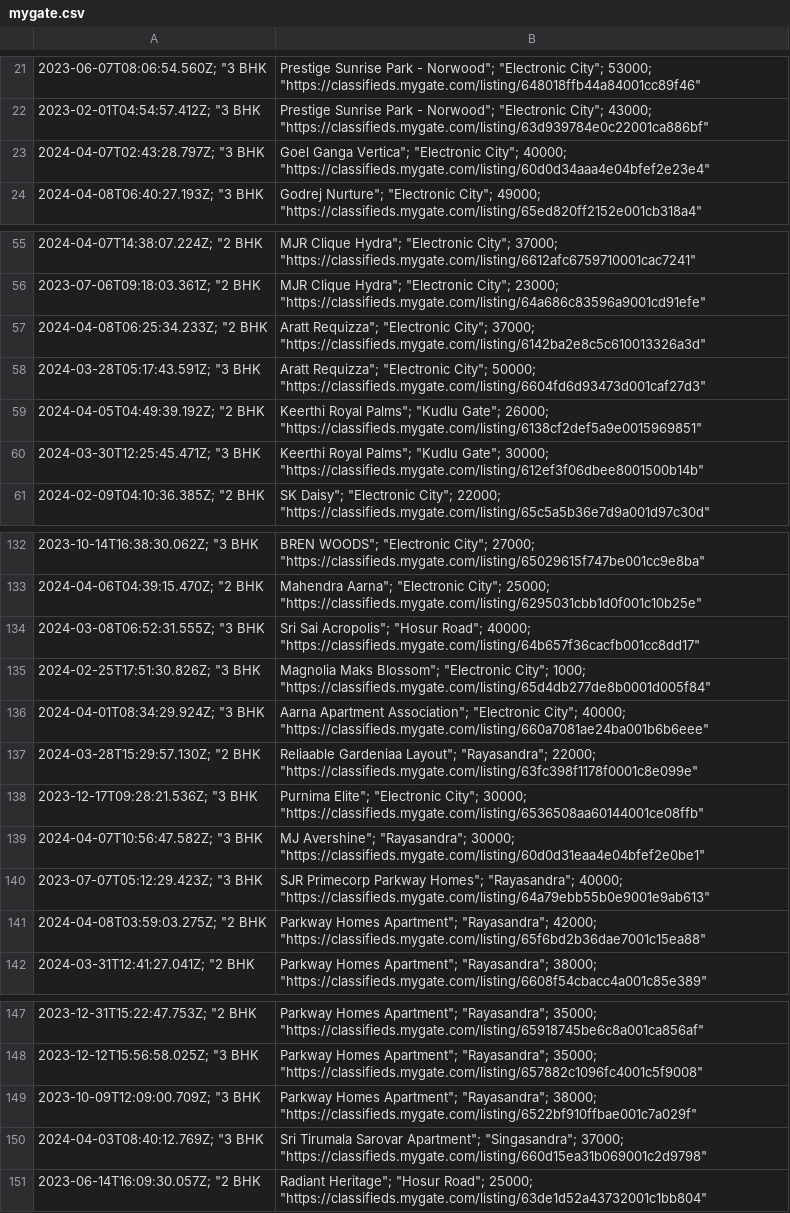
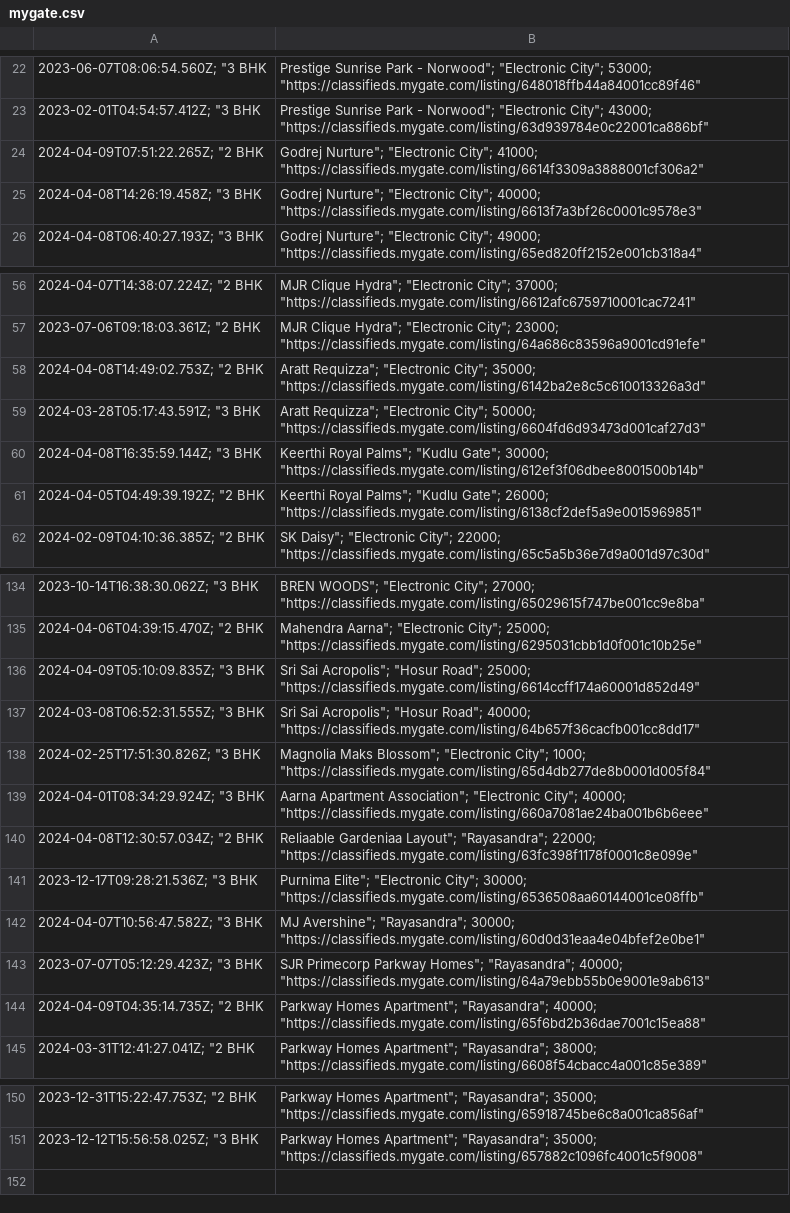
Before and after one commit to KShivendu/blr-societies, a CSV file: data/mygate.csv, drawn as a sheet; only a part is shown, gaps mark what is left out; removed rows and columns are numbered as before the commit, all else as after; the diff covers the shown part only; the diff names each change by its address in the sheet, - before the commit and + after, or states it on an @@ line.

```diff
--- a/data/mygate.csv
+++ b/data/mygate.csv
-row 23: 2024-04-07T02:43:28.797Z; "3 BHK | Goel Ganga Vertica"; "Electronic City"; 40000; "https://classifieds.mygate.com/listing/60d0d34aaa4e04bfef2e23e4"
+row 24: 2024-04-09T07:51:22.265Z; "2 BHK | Godrej Nurture"; "Electronic City"; 41000; "https://classifieds.mygate.com/listing/6614f3309a3888001cf306a2"
+row 25: 2024-04-08T14:26:19.458Z; "3 BHK | Godrej Nurture"; "Electronic City"; 40000; "https://classifieds.mygate.com/listing/6613f7a3bf26c0001c9578e3"
-A58: 2024-04-08T06:25:34.233Z; "2 BHK
+A58: 2024-04-08T14:49:02.753Z; "2 BHK
-B58: …"Electronic City"; 37000; "https://classifieds.mygate.com/listing/6142ba2e8c5c610013326a3d"
+B58: …"Electronic City"; 35000; "https://classifieds.mygate.com/listing/6142ba2e8c5c610013326a3d"
+row 60: 2024-04-08T16:35:59.144Z; "3 BHK | Keerthi Royal Palms"; "Kudlu Gate"; 30000; "https://classifieds.mygate.com/listing/612ef3f06dbee8001500b14b"
-row 60: 2024-03-30T12:25:45.471Z; "3 BHK | Keerthi Royal Palms"; "Kudlu Gate"; 30000; "https://classifieds.mygate.com/listing/612ef3f06dbee8001500b14b"
+row 136: 2024-04-09T05:10:09.835Z; "3 BHK | Sri Sai Acropolis"; "Hosur Road"; 25000; "https://classifieds.mygate.com/listing/6614ccff174a60001d852d49"
-A140: 2024-03-28T15:29:57.130Z; "2 BHK
+A140: 2024-04-08T12:30:57.034Z; "2 BHK
-A144: 2024-04-08T03:59:03.275Z; "2 BHK
+A144: 2024-04-09T04:35:14.735Z; "2 BHK
-B144: …Apartment"; "Rayasandra"; 42000; "https://classifieds.mygate.com/listing/65f6bd2b36dae7001c15ea88"
+B144: …Apartment"; "Rayasandra"; 40000; "https://classifieds.mygate.com/listing/65f6bd2b36dae7001c15ea88"
-row 149: 2023-10-09T12:09:00.709Z; "3 BHK | Parkway Homes Apartment"; "Rayasandra"; 38000; "https://classifieds.mygate.com/listing/6522bf910ffbae001c7a029f"
-row 150: 2024-04-03T08:40:12.769Z; "3 BHK | Sri Tirumala Sarovar Apartment"; "Singasandra"; 37000; "https://classifieds.mygate.com/listing/660d15ea31b069001c2d9798"
-row 151: 2023-06-14T16:09:30.057Z; "2 BHK | Radiant Heritage"; "Hosur Road"; 25000; "https://classifieds.mygate.com/listing/63de1d52a43732001c1bb804"
```
Also changed, not shown: 2 added rows, 1 removed row and 2 edited cells elsewhere in this file.
